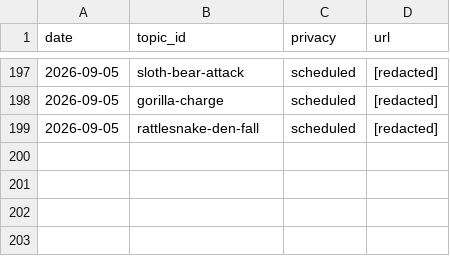
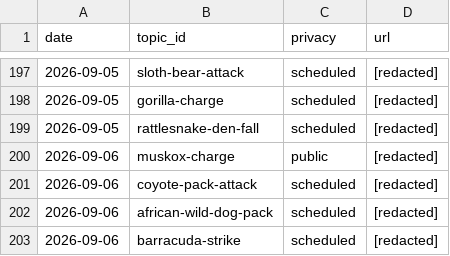
Before and after one commit to chat94534-oss/shorts-autoposter-b, a CSV file: logs/history.csv, drawn as a sheet; only a part is shown, gaps mark what is left out.

```diff
--- a/logs/history.csv
+++ b/logs/history.csv
@@ -199 +199,5 @@ date,topic_id,privacy,url
 2026-09-05,rattlesnake-den-fall,scheduled,[redacted]
+2026-09-06,muskox-charge,public,[redacted]
+2026-09-06,coyote-pack-attack,scheduled,[redacted]
+2026-09-06,african-wild-dog-pack,scheduled,[redacted]
+2026-09-06,barracuda-strike,scheduled,[redacted]
```
Also changed, not shown: 2 other files.
